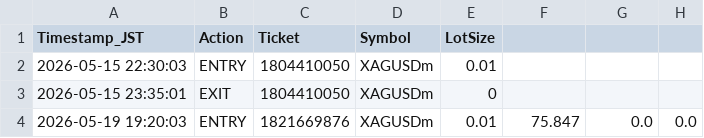
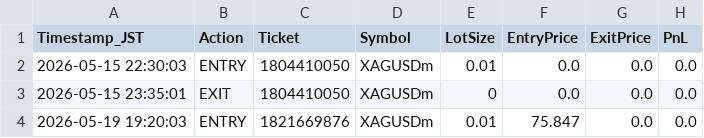
Before and after one commit to muman84g/anti-exness, a CSV file: bot4/logs/s4_trades.csv, drawn as a sheet.

Commit message:
Fix: bot7 state/logs missing, s4_trades CSV header, compose comment

```diff
--- a/bot4/logs/s4_trades.csv
+++ b/bot4/logs/s4_trades.csv
@@ -1,4 +1,4 @@
-Timestamp_JST,Action,Ticket,Symbol,LotSize
-2026-05-15 22:30:03,ENTRY,1804410050,XAGUSDm,0.01
-2026-05-15 23:35:01,EXIT,1804410050,XAGUSDm,0
+Timestamp_JST,Action,Ticket,Symbol,LotSize,EntryPrice,ExitPrice,PnL
+2026-05-15 22:30:03,ENTRY,1804410050,XAGUSDm,0.01,0.0,0.0,0.0
+2026-05-15 23:35:01,EXIT,1804410050,XAGUSDm,0,0.0,0.0,0.0
 2026-05-19 19:20:03,ENTRY,1821669876,XAGUSDm,0.01,75.847,0.0,0.0
```
Also changed, not shown: 2 other files.
